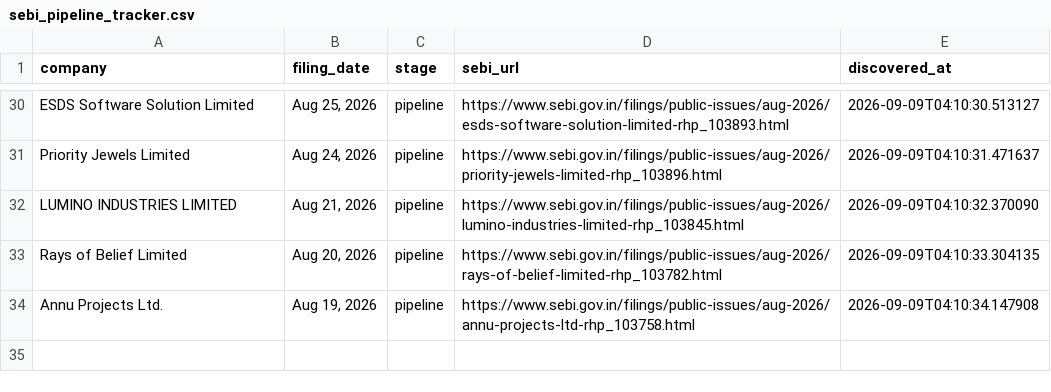
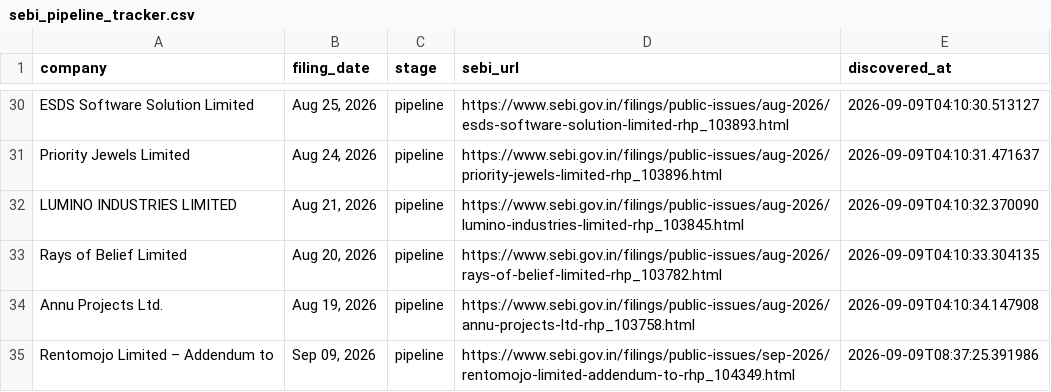
Before and after one commit to Rachitjainca/bse-ipo-tracker, a CSV file: sebi_pipeline_tracker.csv, drawn as a sheet; only a part is shown, gaps mark what is left out.

Commit message:
Update IPO & pipeline trackers [skip ci]

```diff
--- a/sebi_pipeline_tracker.csv
+++ b/sebi_pipeline_tracker.csv
@@ -34 +34,2 @@ Rays of Belief Limited,"Aug 20, 2026",pipeline,https://www.sebi.gov.in/filings/p
 Annu Projects Ltd.,"Aug 19, 2026",pipeline,https://www.sebi.gov.in/filings/public-issues/aug-2026/annu-projects-ltd-rhp_103758.html,2026-09-09T04:10:34.147908
+Rentomojo Limited –  Addendum to,"Sep 09, 2026",pipeline,https://www.sebi.gov.in/filings/public-issues/sep-2026/rentomojo-limited-addendum-to-rhp_104349.html,2026-09-09T08:37:25.391986
```
